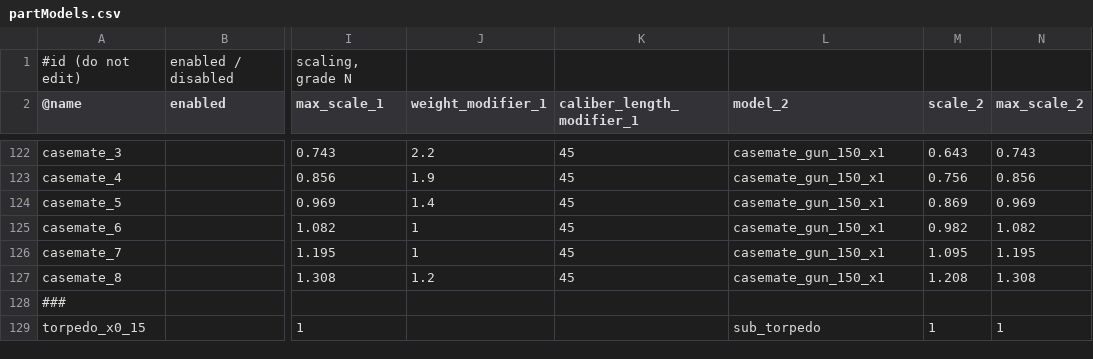
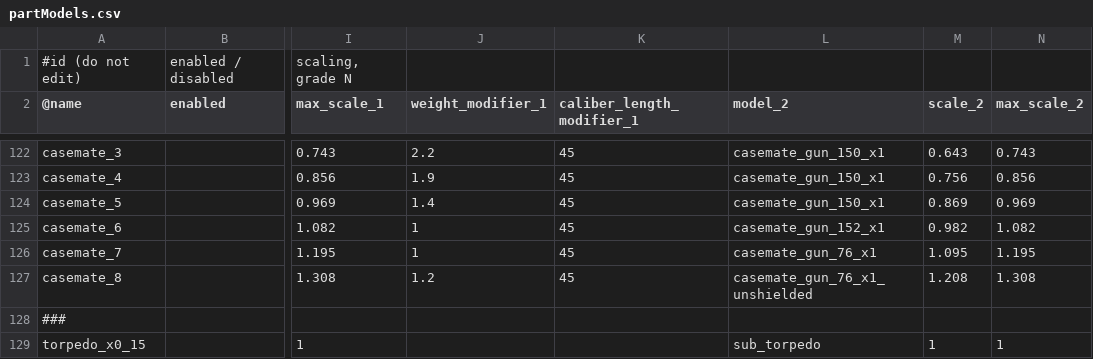
Before and after one commit to prontotorpedo/Dreadnought-Improvement-Project-Modified, a CSV file: partModels.csv, drawn as a sheet; only a part is shown, gaps mark what is left out; the diff names each change by its address in the sheet, - before the commit and + after, or states it on an @@ line.

```diff
--- a/partModels.csv
+++ b/partModels.csv
-L125 (model_2): casemate_gun_150_x1
+L125 (model_2): casemate_gun_152_x1
-L126 (model_2): casemate_gun_150_x1
+L126 (model_2): casemate_gun_76_x1
-L127 (model_2): casemate_gun_150_x1
+L127 (model_2): casemate_gun_76_x1_unshielded
```
Also changed, not shown: accuraciesEx.csv, compTypes.csv, 10 other files.
